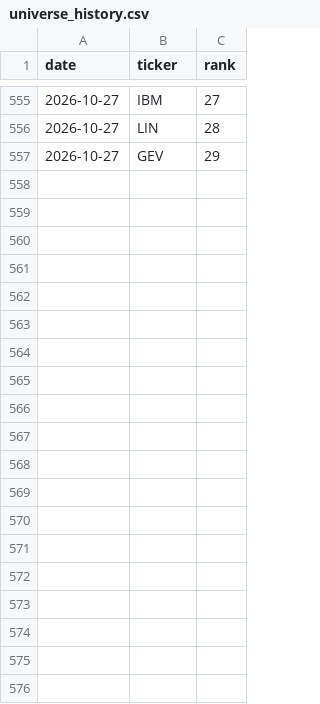
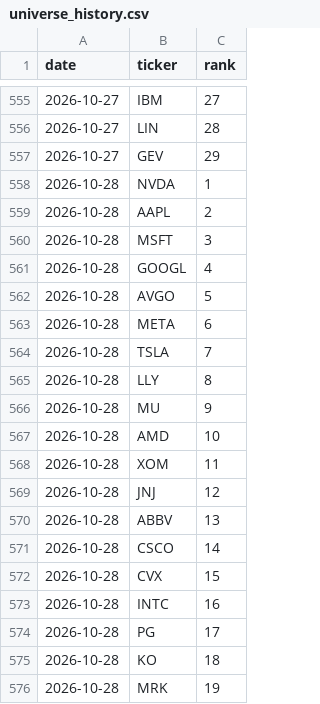
Before and after one commit to akaban01/stocks, a CSV file: public/data/universe_history.csv, drawn as a sheet; only a part is shown, gaps mark what is left out; the diff covers the shown part only.

```diff
--- a/public/data/universe_history.csv
+++ b/public/data/universe_history.csv
@@ -557 +557,20 @@ date,ticker,rank
 2026-10-27,GEV,29
+2026-10-28,NVDA,1
+2026-10-28,AAPL,2
+2026-10-28,MSFT,3
+2026-10-28,GOOGL,4
+2026-10-28,AVGO,5
+2026-10-28,META,6
+2026-10-28,TSLA,7
+2026-10-28,LLY,8
+2026-10-28,MU,9
+2026-10-28,AMD,10
+2026-10-28,XOM,11
+2026-10-28,JNJ,12
+2026-10-28,ABBV,13
+2026-10-28,CSCO,14
+2026-10-28,CVX,15
+2026-10-28,INTC,16
+2026-10-28,PG,17
+2026-10-28,KO,18
+2026-10-28,MRK,19
```
Also changed, not shown: 10 added rows elsewhere in this file, public/data/iv_history.csv, public/data/signals.csv, 5 other files.
